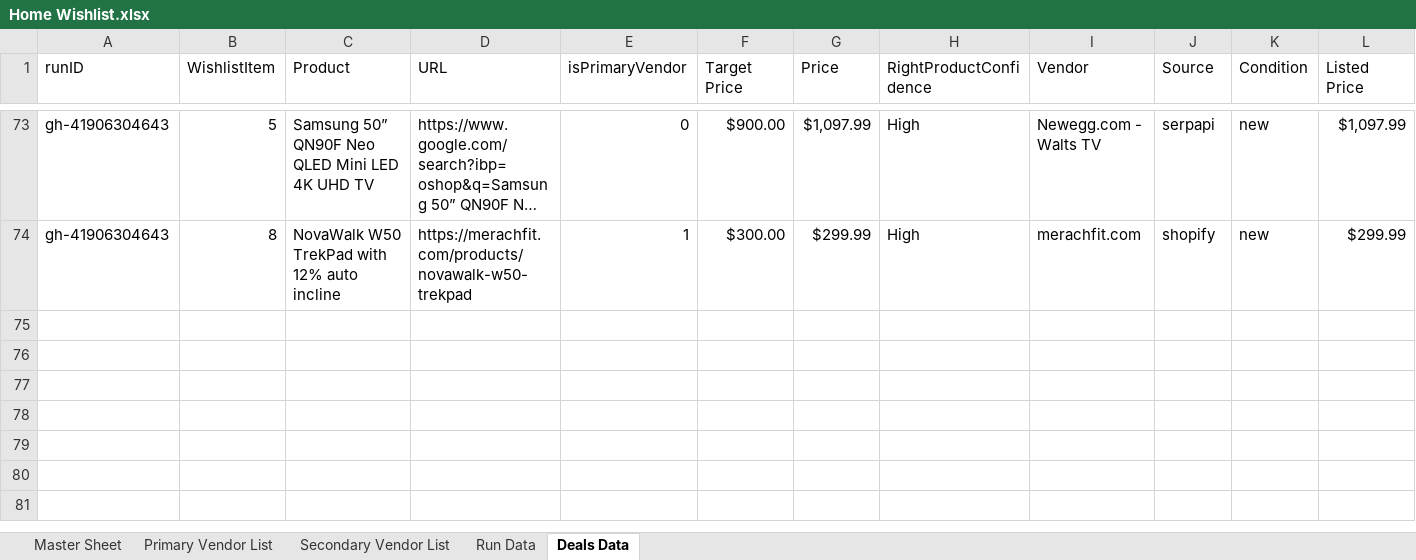
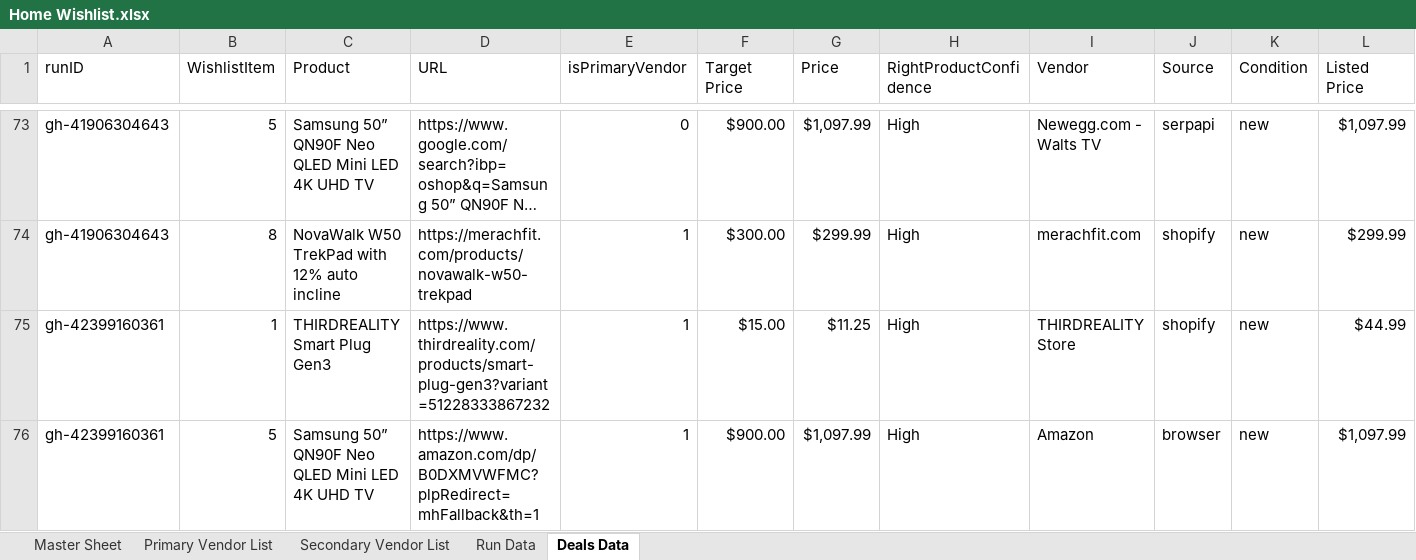
Before and after one commit to jjbrands4/HomeImprovement, an Excel workbook: Home Wishlist.xlsx, sheet Deals Data, drawn as a sheet; only a part is shown, gaps mark what is left out; long unchanged cells end in …; values as stored, in another font and other column widths than the file's, no borders; rows hold the shown columns only; the diff covers the shown part only; the diff names each change by its address in the sheet, - before the commit and + after, or states it on an @@ line.

```diff
--- a/Home Wishlist.xlsx (sheet Deals Data)
+++ b/Home Wishlist.xlsx (sheet Deals Data)
+row 75: gh-42399160361 | 1 | THIRDREALITY Smart Plug Gen3 | https://www.thirdreality.com/products/smart-plug-gen3?variant=51228333867232 | 1 | $15.00 | $11.25 | High | THIRDREALITY Store | shopify | new | $44.99
+row 76: gh-42399160361 | 5 | Samsung 50” QN90F Neo QLED Mini LED 4K UHD TV | https://www.amazon.com/dp/B0DXMVWFMC?plpRedirect=mhFallback&th=1 | 1 | $900.00 | $1,097.99 | High | Amazon | browser | new | $1,097.99
```
Also changed, not shown: 5 added rows elsewhere in this sheet, sheet Run Data, 3 other files.
